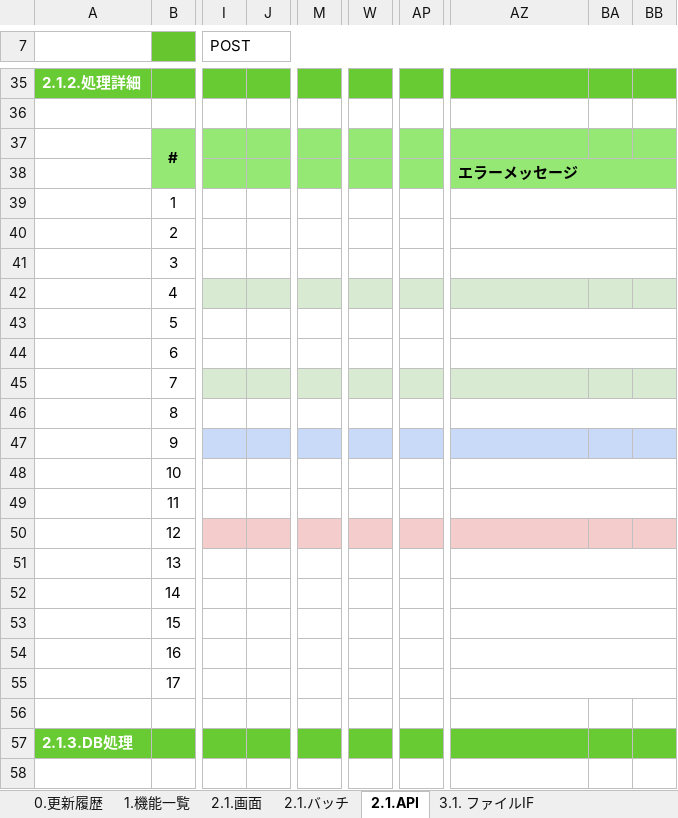
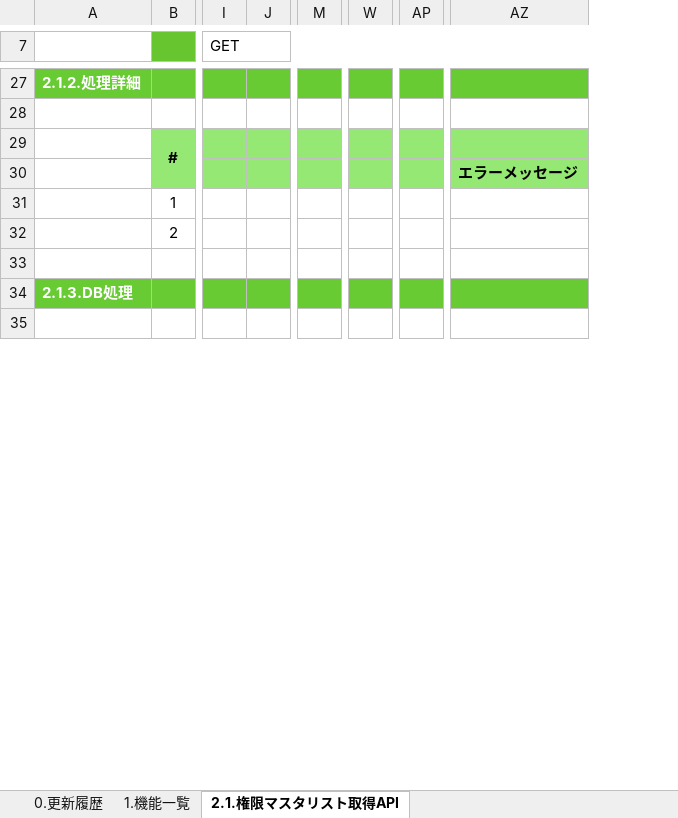
Before and after one commit to kohei-okazaki/work-3g, an Excel workbook: ha-asset/01_design/05_rootapi/設計書_5.8.ツールAPI.xlsx, sheet 2.1.権限マスタリスト取得API, drawn as a sheet; only a part is shown, gaps mark what is left out; values as stored, in another font and other column widths than the file's, no borders; removed rows and columns are numbered as before the commit, all else as after; rows hold the shown columns only; the diff covers the shown part only; the diff names each change by its address in the sheet, - before the commit and + after, or states it on an @@ line.

```diff
--- a/ha-asset/01_design/05_rootapi/設計書_5.8.ツールAPI.xlsx (sheet 2.1.権限マスタリスト取得API)
+++ b/ha-asset/01_design/05_rootapi/設計書_5.8.ツールAPI.xlsx (sheet 2.1.権限マスタリスト取得API)
-sheet tab: 2.1.API
+sheet tab: 2.1.権限マスタリスト取得API
-sheet tab: 2.1.画面
-sheet tab: 2.1.バッチ
-sheet tab: 3.1. ファイルIF
-column J, empty
+column J, empty
-column M, empty
+column M, empty
-column W, empty
+column W, empty
-column AP, empty
+column AP, empty
-column BA, empty
-column BB, empty
-I7: POST
+I7: GET
-AZ38:BB38 merged
-row 39:  | 1
-row 40:  | 2
-row 41:  | 3
-row 42:  | 4
-row 43:  | 5
-row 44:  | 6
-row 45:  | 7
-row 46:  | 8
-row 47:  | 9
-row 48:  | 10
-row 49:  | 11
-row 50:  | 12
-row 51:  | 13
-row 52:  | 14
-row 53:  | 15
-row 54:  | 16
-row 55:  | 17
+row 31:  | 1
+row 32:  | 2
```
Also changed, not shown: 3 added rows, 37 removed rows, 17 edited cells and merged cells elsewhere in this sheet, sheet 1.機能一覧, sheet 0.更新履歴, ha-asset/01_design/05_rootapi/設計書_5.3.アカウント情報API.xlsx, ha-asset/01_design/05_rootapi/設計書_5.5.健康情報API.xlsx, 1 other file.
